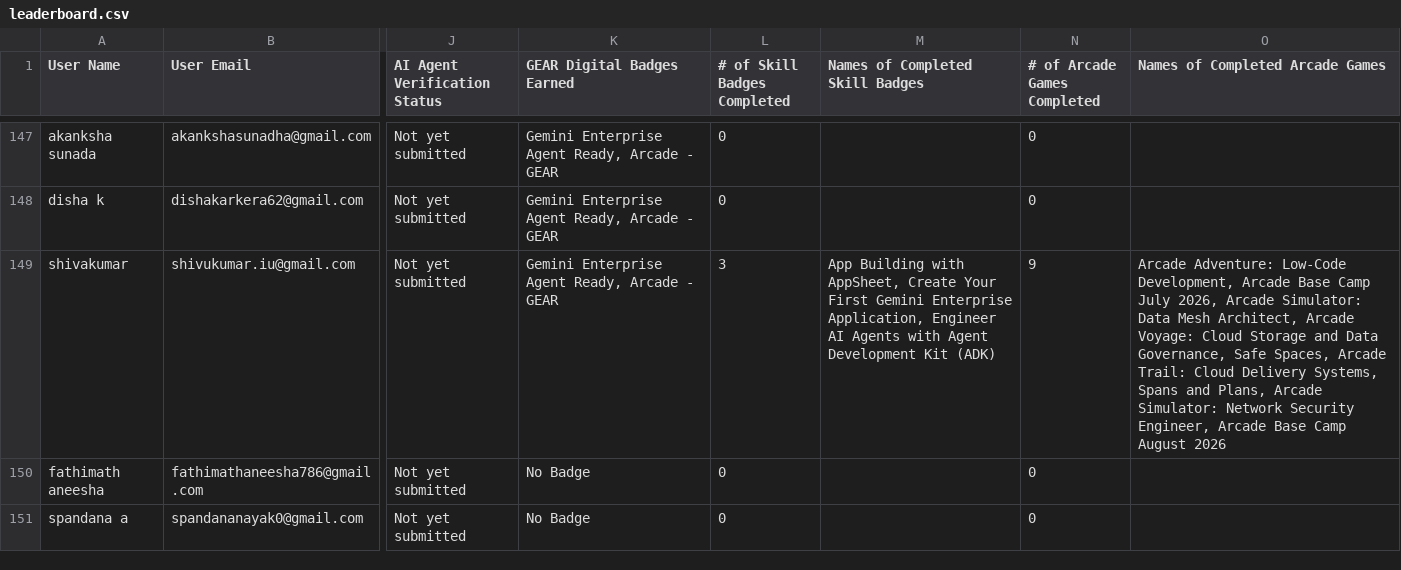
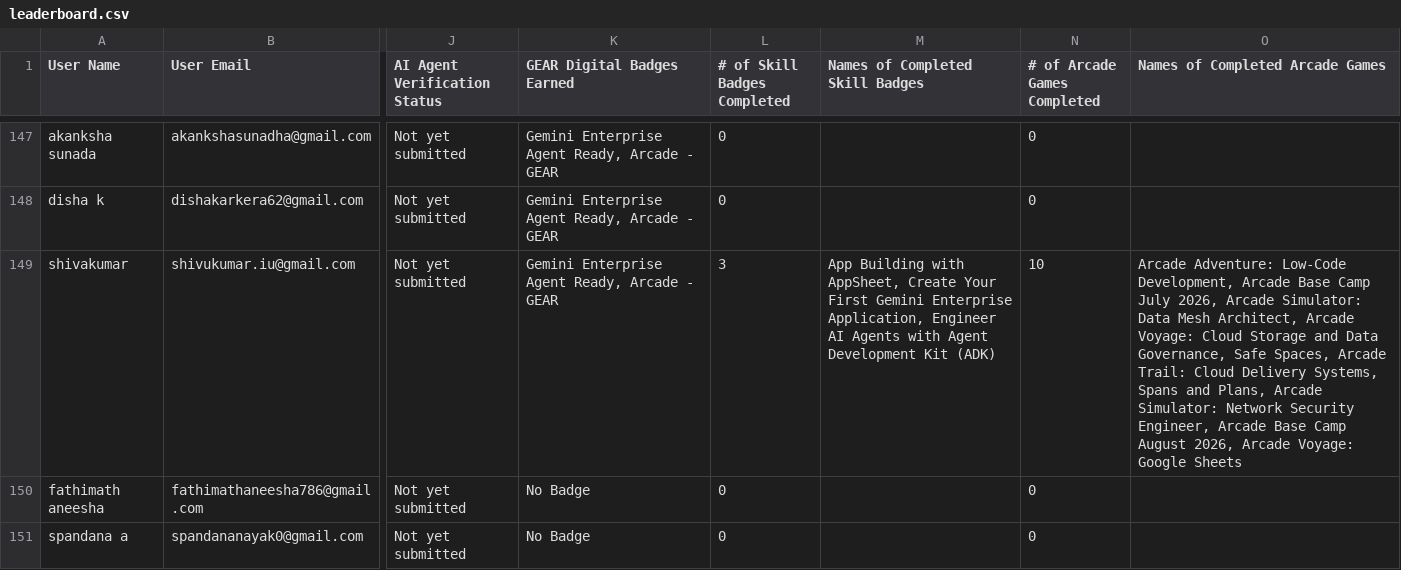
Before and after one commit to sachin-upparna/Google-Cloud-Aracade-2026, a CSV file: public/leaderboard.csv, drawn as a sheet; only a part is shown, gaps mark what is left out; the diff covers the shown part only; the diff names each change by its address in the sheet, - before the commit and + after, or states it on an @@ line.

Commit message:
Update Google Cloud Arcade leaderboard data to Sep 2

```diff
--- a/public/leaderboard.csv
+++ b/public/leaderboard.csv
-N149 (# of Arcade Games Completed): 9
+N149 (# of Arcade Games Completed): 10
-O149 (Names of Completed Arcade Games): …Camp August 2026
+O149 (Names of Completed Arcade Games): …Camp August 2026, Arcade Voyage: Google Sheets
```
Also changed, not shown: 44 edited cells elsewhere in this file, 1 other file.
